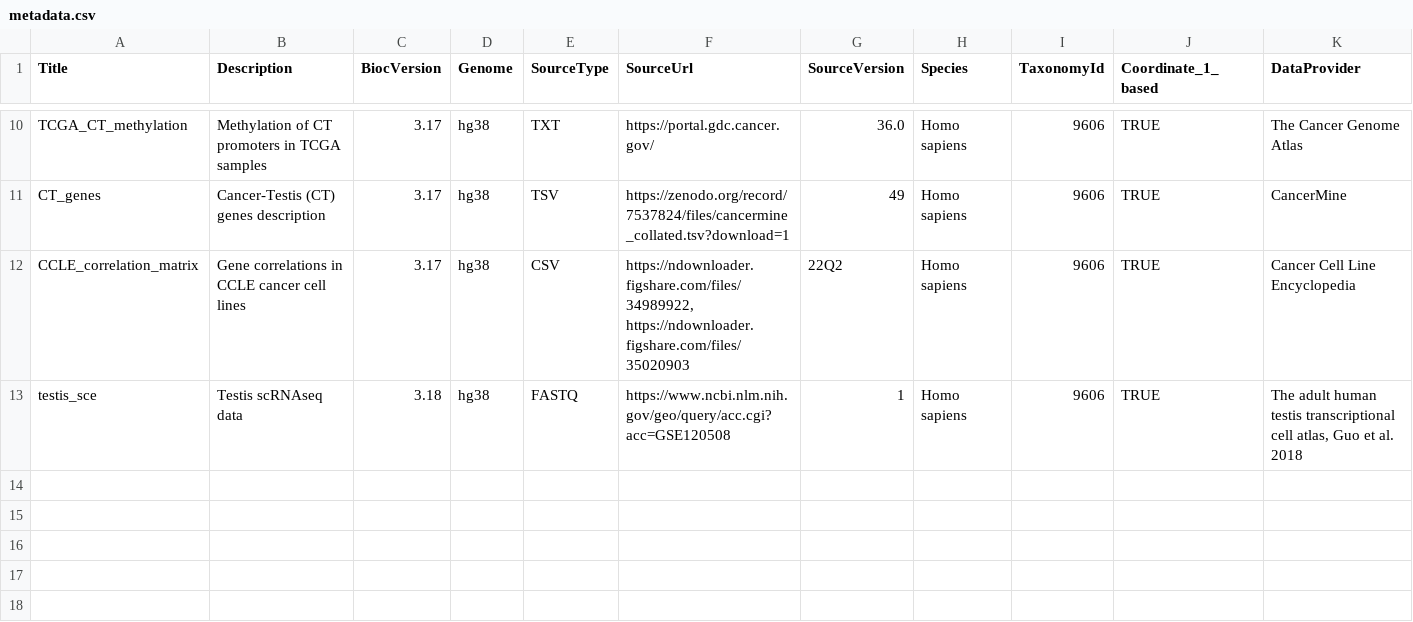
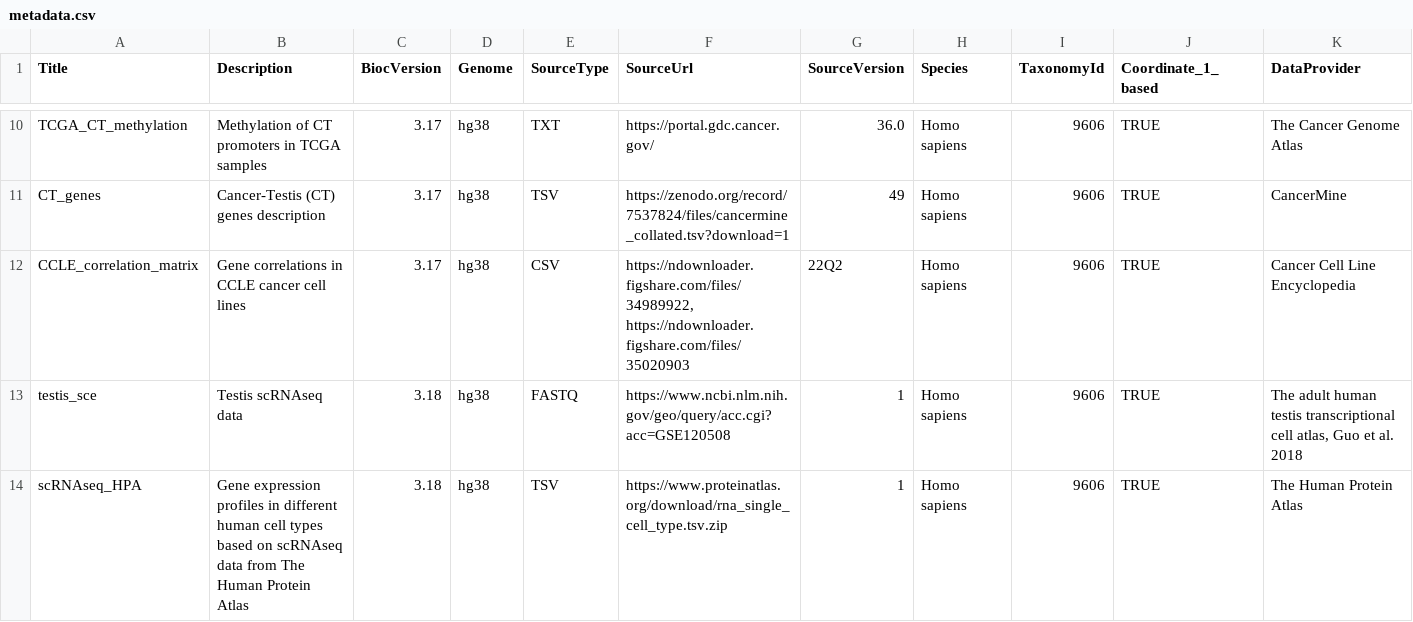
Before and after one commit to UCLouvain-CBIO/CTdata, a CSV file: inst/extdata/metadata.csv, drawn as a sheet; only a part is shown, gaps mark what is left out; rows hold the shown columns only; the diff names each change by its address in the sheet, - before the commit and + after, or states it on an @@ line.

Commit message:
updated metadata

```diff
--- a/inst/extdata/metadata.csv
+++ b/inst/extdata/metadata.csv
+row 14: scRNAseq_HPA | Gene expression profiles in different human cell types based on scRNAseq data from The Human Protein Atlas | 3.18 | hg38 | TSV | https://www.proteinatlas.org/download/rna_single_cell_type.tsv.zip | 1 | Homo sapiens | 9606 | TRUE | The Human Protein Atlas
```
Also changed, not shown: 2 other files.
